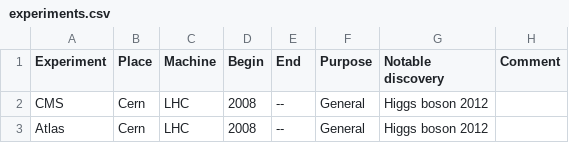
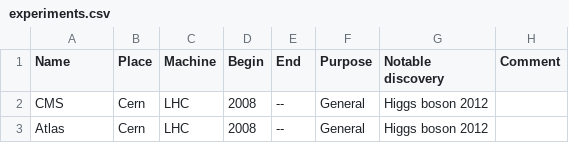
Before and after one commit to kwraight/streamlitShare, a CSV file: bigApp/physics/data/experiments.csv, drawn as a sheet; only a part is shown.

Commit message:
change experiment column name to name for consistency

```diff
--- a/bigApp/physics/data/experiments.csv
+++ b/bigApp/physics/data/experiments.csv
@@ -1,2 +1,2 @@
-Experiment,Place,Machine ,Begin,End,Purpose ,Notable discovery,Comment
+Name,Place,Machine ,Begin,End,Purpose ,Notable discovery,Comment
 CMS,Cern,LHC,2008,--,General,Higgs boson 2012, 
```
